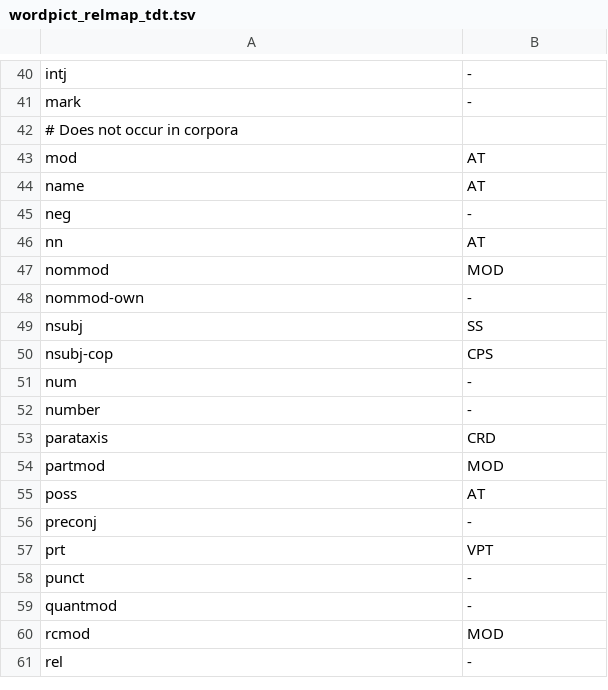
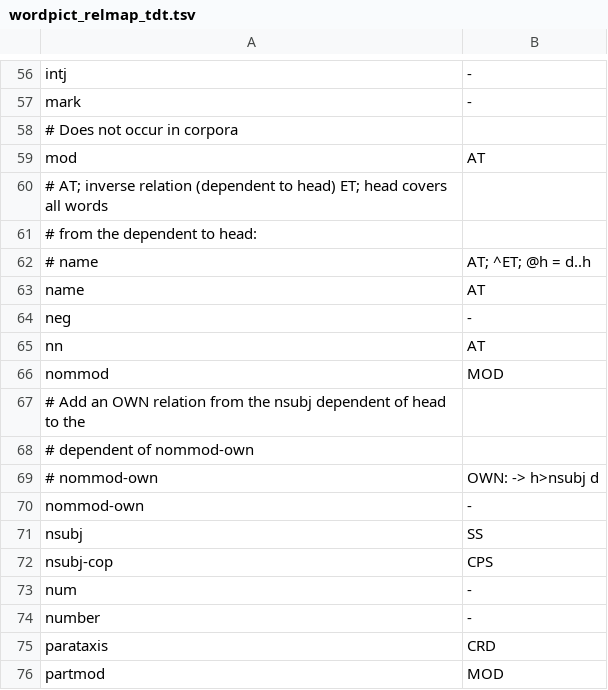
Before and after one commit to CSCfi/Kielipankki-utilities, a TSV file: corp/wordpict_relmap_tdt.tsv, drawn as a sheet; only a part is shown, gaps mark what is left out; the shorter side is filled out with more unchanged rows; the diff covers the shown part only.

Commit message:
wordpict_relmap_tdt.tsv: Tentative transformations
corp/wordpict_relmap_tdt.tsv:
  Added in comments a few tentative relation transformations: constructs
    specifying derived relations that do not occur directly in the data.

```diff
--- a/corp/wordpict_relmap_tdt.tsv
+++ b/corp/wordpict_relmap_tdt.tsv
@@ -43,2 +59,5 @@ mark	-
 mod	AT
+# AT; inverse relation (dependent to head) ET; head covers all words
+# from the dependent to head:
+# name	AT; ^ET; @h = d..h
 name	AT
@@ -47,2 +66,5 @@ nn	AT
 nommod	MOD
+# Add an OWN relation from the nsubj dependent of head to the
+# dependent of nommod-own
+# nommod-own	OWN: -> h>nsubj d
 nommod-own	-
```
Also changed, not shown: 16 added rows and 2 edited cells elsewhere in this file.
